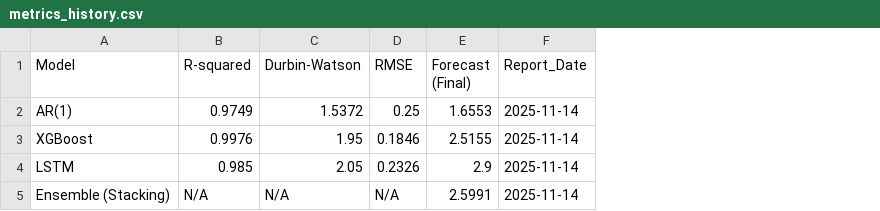
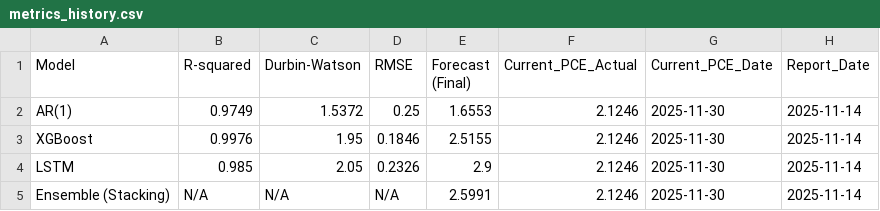
Before and after one commit to leocontime/pce-reports-website, a CSV file: metrics_history.csv, drawn as a sheet; the diff names each change by its address in the sheet, - before the commit and + after, or states it on an @@ line.

Commit message:
Automated report publish: 2025-11-15

```diff
--- a/metrics_history.csv
+++ b/metrics_history.csv
+column F (Current_PCE_Actual), rows 2-5: all 2.1246
+column G (Current_PCE_Date), rows 2-5: all 2025-11-30
```
Also changed, not shown: 3 other files.
